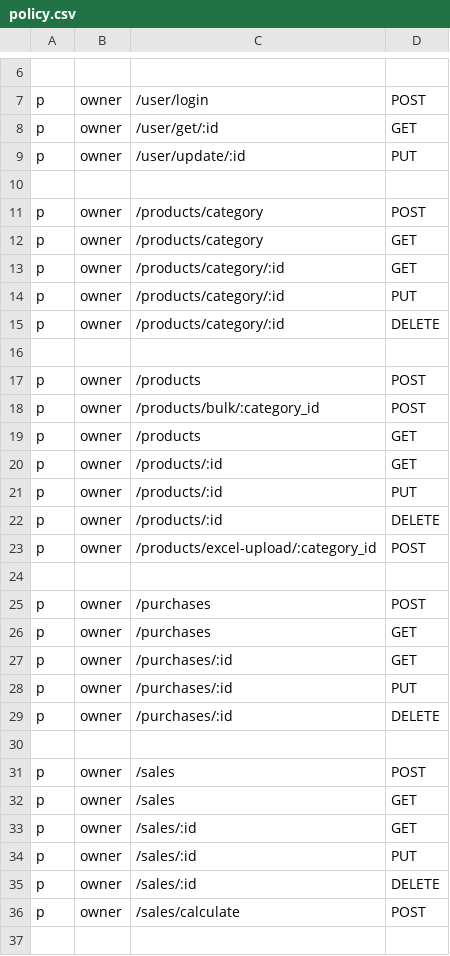
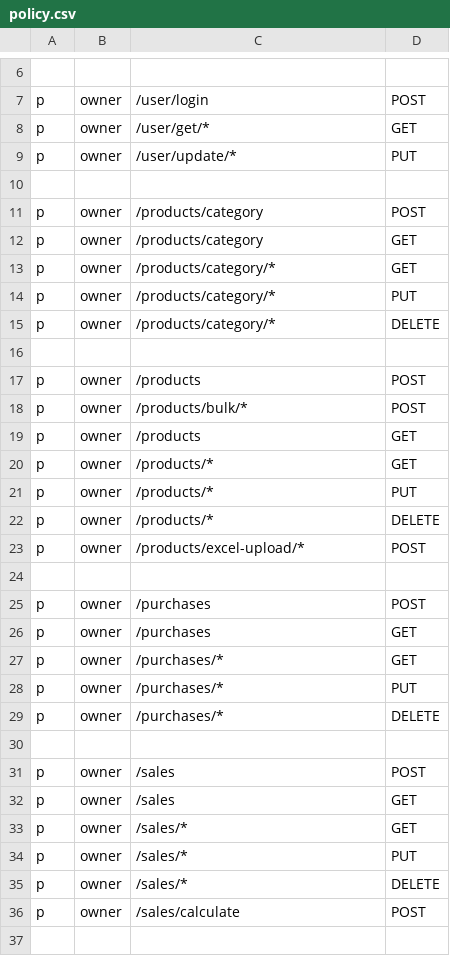
Before and after one commit to SturtupsProjects/Gateway, a CSV file: internal/casbin/policy.csv, drawn as a sheet; only a part is shown, gaps mark what is left out; the diff covers the shown part only; the diff names each change by its address in the sheet, - before the commit and + after, or states it on an @@ line.

```diff
--- a/internal/casbin/policy.csv
+++ b/internal/casbin/policy.csv
-C8: /user/get/:id
+C8: /user/get/*
-C9: /user/update/:id
+C9: /user/update/*
-C13:C15: /products/category/:id
+C13:C15: /products/category/*
-C18: /products/bulk/:category_id
+C18: /products/bulk/*
-C20:C22: /products/:id
+C20:C22: /products/*
-C23: /products/excel-upload/:category_id
+C23: /products/excel-upload/*
-C27:C29: /purchases/:id
+C27:C29: /purchases/*
-C33:C35: /sales/:id
+C33:C35: /sales/*
```
Also changed, not shown: 2 removed rows and 25 edited cells elsewhere in this file, 14 other files.
